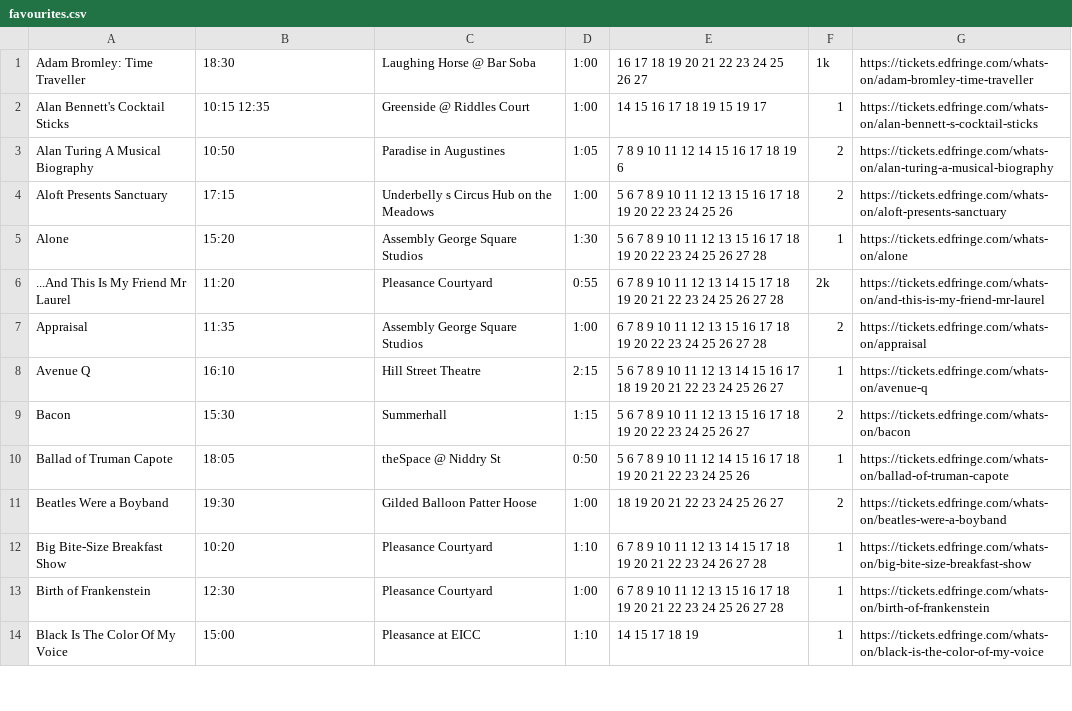
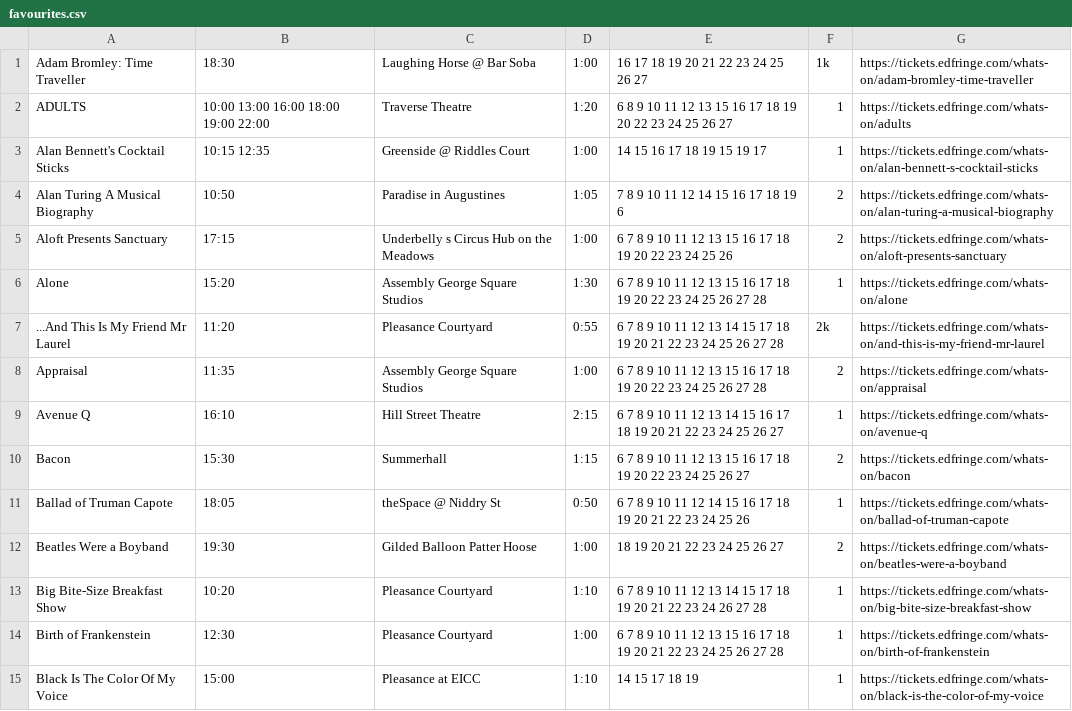
Before and after one commit to richardl62/fringe-favourites, a CSV file: favourites.csv, drawn as a sheet; only a part is shown; addresses are those after the commit; the diff covers the shown part only; the diff names each change by its address in the sheet, - before the commit and + after, or states it on an @@ line.

Commit message:
Update favourites and ratings

```diff
--- a/favourites.csv
+++ b/favourites.csv
+row 2: ADULTS | 10:00 13:00 16:00 18:00 19:00 22:00 | Traverse Theatre | 1:20 | 6 8 9 10 11 12 13 15 16 17 18 19 20 22 23 24 25 26 27 | 1 | https://tickets.edfringe.com/whats-on/adults
-E5: 5 6 7…
+E5: 6 7…
-E6: 5 6 7…
+E6: 6 7…
-E9: 5 6 7…
+E9: 6 7…
-E10: 5 6 7…
+E10: 6 7…
-E11: 5 6 7…
+E11: 6 7…
```
Also changed, not shown: 2 added rows and 36 edited cells elsewhere in this file, 3 other files.
